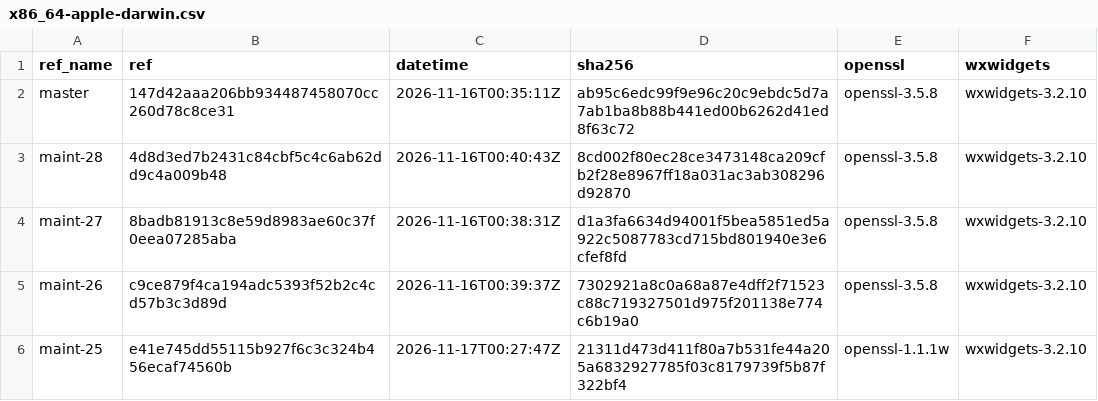
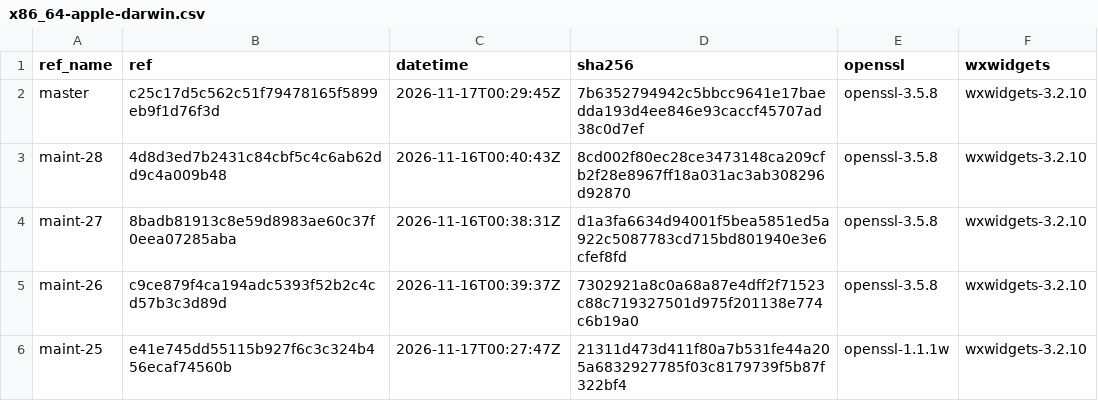
Before and after one commit to erlef/otp_builds, a CSV file: builds/x86_64-apple-darwin.csv, drawn as a sheet; only a part is shown.

```diff
--- a/builds/x86_64-apple-darwin.csv
+++ b/builds/x86_64-apple-darwin.csv
@@ -1,3 +1,3 @@
 ref_name,ref,datetime,sha256,openssl,wxwidgets
-master,147d42aaa206bb934487458070cc260d78c8ce31,2026-11-16T00:35:11Z,ab95c6edc99f9e96c20c9ebdc5d7a7ab1ba8b88b441ed00b6262d41ed8f63c72,openssl-3.5.8,wxwidgets-3.2.10
+master,c25c17d5c562c51f79478165f5899eb9f1d76f3d,2026-11-17T00:29:45Z,7b6352794942c5bbcc9641e17baedda193d4ee846e93caccf45707ad38c0d7ef,openssl-3.5.8,wxwidgets-3.2.10
 maint-28,4d8d3ed7b2431c84cbf5c4c6ab62dd9c4a009b48,2026-11-16T00:40:43Z,8cd002f80ec28ce3473148ca209cfb2f28e8967ff18a031ac3ab308296d92870,openssl-3.5.8,wxwidgets-3.2.10
```
